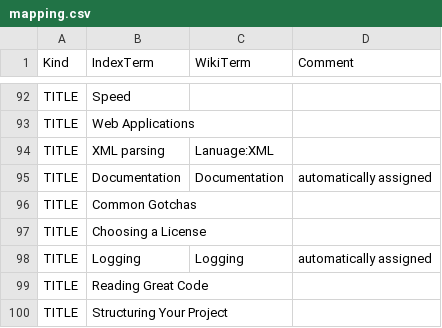
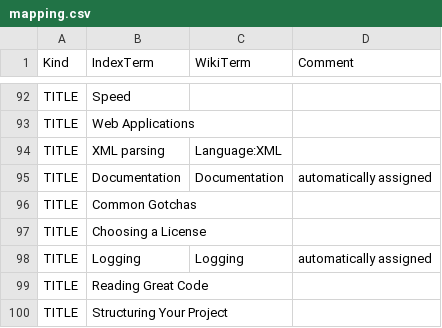
Before and after one commit to 101companies/101integrate, a CSV file: data/perbook/HGP/metadata/mapping.csv, drawn as a sheet; only a part is shown, gaps mark what is left out.

```diff
--- a/data/perbook/HGP/metadata/mapping.csv
+++ b/data/perbook/HGP/metadata/mapping.csv
@@ -93,3 +93,3 @@ TITLE,Speed,,
 TITLE,Web Applications,,
-TITLE,XML parsing,Lanuage:XML,
+TITLE,XML parsing,Language:XML,
 TITLE,Documentation,Documentation,automatically assigned
```
Also changed, not shown: 9 other files.
